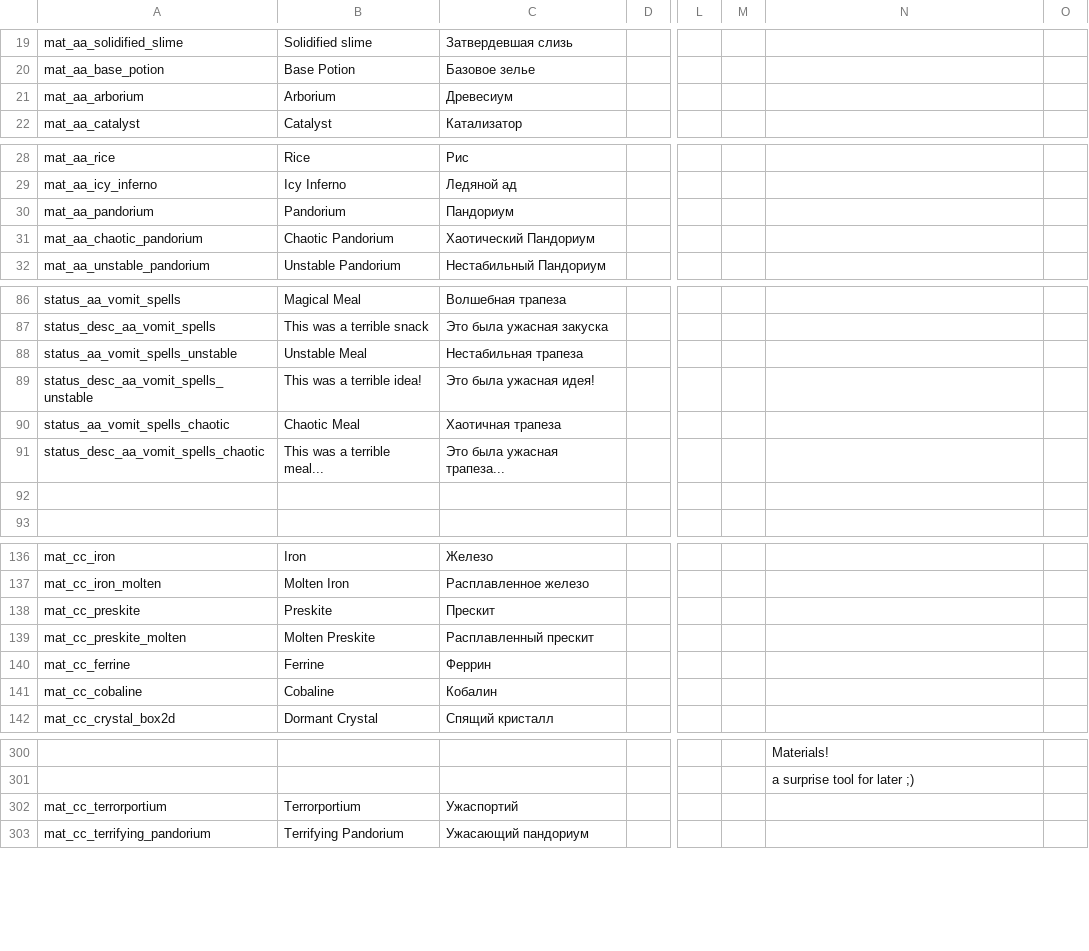
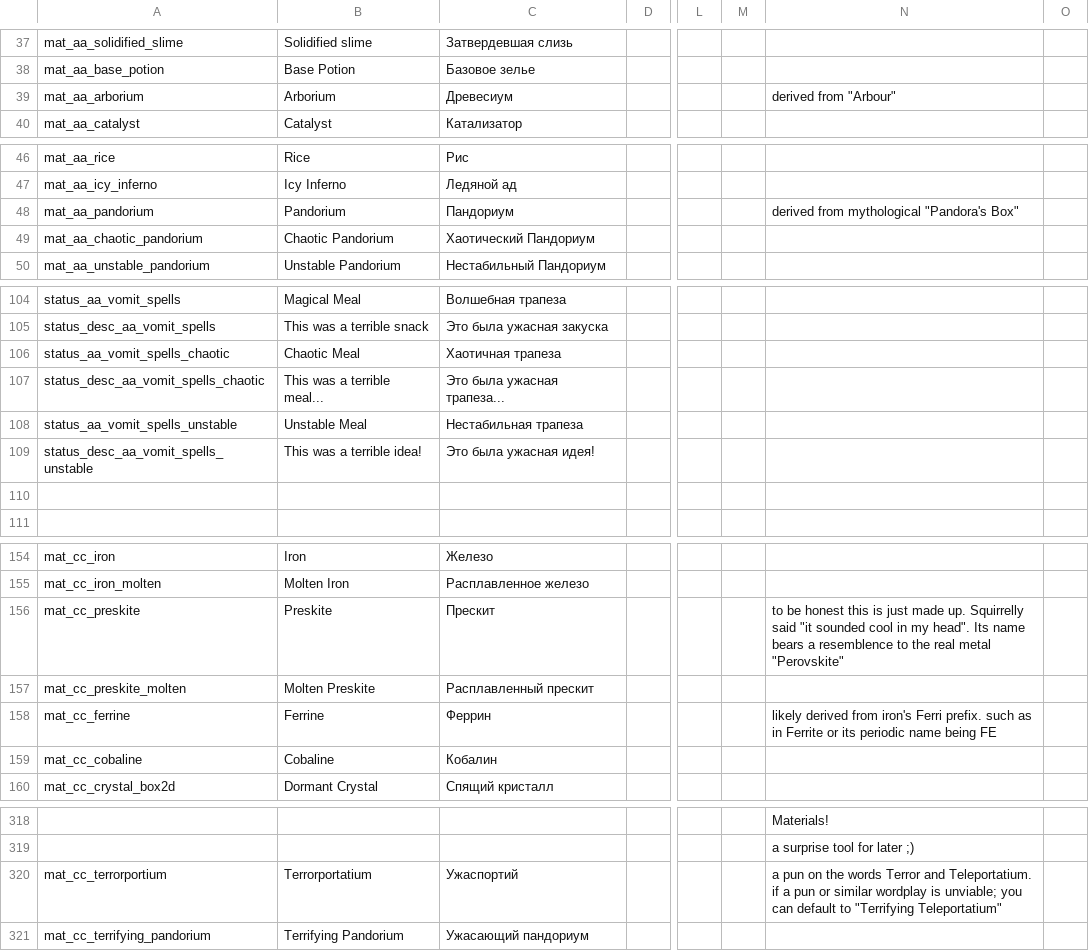
Before and after one commit to Squirrelly13/Hydroxide, a CSV file: translations.csv, drawn as a sheet; only a part is shown, gaps mark what is left out; addresses are those after the commit; the diff covers the shown part only; the diff names each change by its address in the sheet, - before the commit and + after, or states it on an @@ line.

```diff
--- a/translations.csv
+++ b/translations.csv
-N39: (empty)
+N39: derived from "Arbour"
-N48: (empty)
+N48: derived from mythological "Pandora's Box"
@@ row 90 moved to row 106: status_aa_vomit_spells_chaotic @@
@@ row 91 moved to row 107: status_desc_aa_vomit_spells_chaotic @@
-N156: (empty)
+N156: to be honest this is just made up. Squirrelly said "it sounded cool in my head". Its name bears a resemblence to the real metal "Perovskite"
-N158: (empty)
+N158: likely derived from iron's Ferri prefix. such as in Ferrite or its periodic name being FE
-B320: Terrorportium
+B320: Terrorportatium
-N320: (empty)
+N320: a pun on the words Terror and Teleportatium. if a pun or similar wordplay is unviable; you can default to "Terrifying Teleportatium"
```
Also changed, not shown: 18 added rows and 26 edited cells elsewhere in this file, 1 other file.
